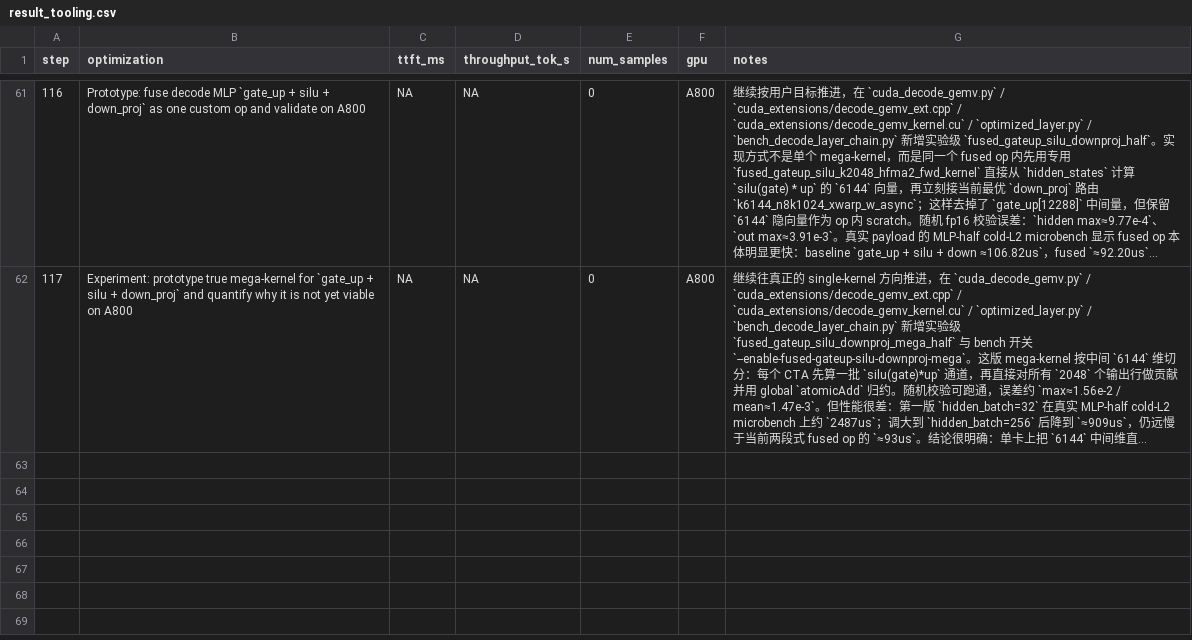
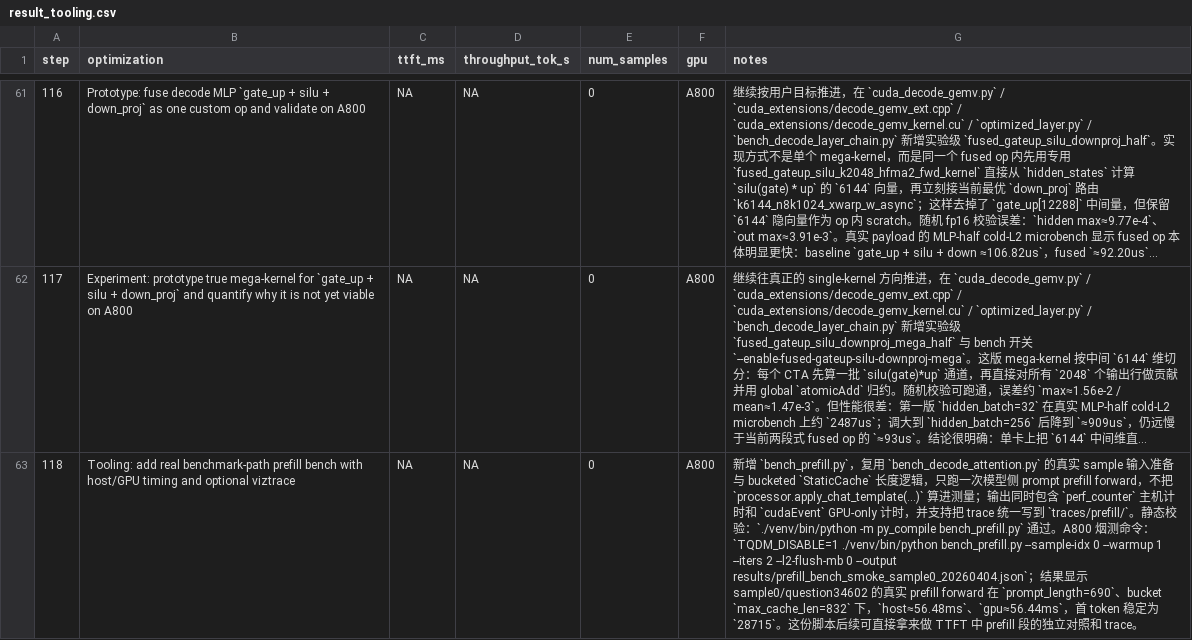
Before and after one commit to wangxiyu191/AICASGC-2026, a CSV file: result_tooling.csv, drawn as a sheet; only a part is shown, gaps mark what is left out; long unchanged cells end in …; the diff names each change by its address in the sheet, - before the commit and + after, or states it on an @@ line.

Commit message:
Add real benchmark-path prefill bench

```diff
--- a/result_tooling.csv
+++ b/result_tooling.csv
+row 63: 118 | Tooling: add real benchmark-path prefill bench with host/GPU timing and optional viztrace | NA | NA | 0 | A800 | 新增 `bench_prefill.py`，复用 `bench_decode_attention.py` 的真实 sample 输入准备与 bucketed `StaticCache` 长度逻辑，只跑一次模型侧 prompt prefill forward，不把 `processor.apply_chat_template(...)` 算进测量；输出同时包含 `perf_counter` 主机计时和 `cudaEvent` GPU-only 计时，并支持把 trace 统一写到 `traces/prefill/`。静态校验：`./venv/bin/python -m py_compile bench_prefill.py` 通过。A800 烟测命令：`TQDM_DISABLE=1 ./venv/bin/python bench_prefill.py --sample-idx 0 --warmup 1 --iters 2 --l2-flush-mb 0 --output results/prefill_bench_smoke_sample0_20260404.json`；结果显示 sample0/question34602 的真实 prefill forward 在 `prompt_length=690`、bucket `max_cache_len=832` 下，`host≈56.48ms`、`gpu≈56.44ms`，首 token 稳定为 `28715`。这份脚本后续可直接拿来做 TTFT 中 prefill 段的独立对照和 trace。
```
Also changed, not shown: 2 other files.
